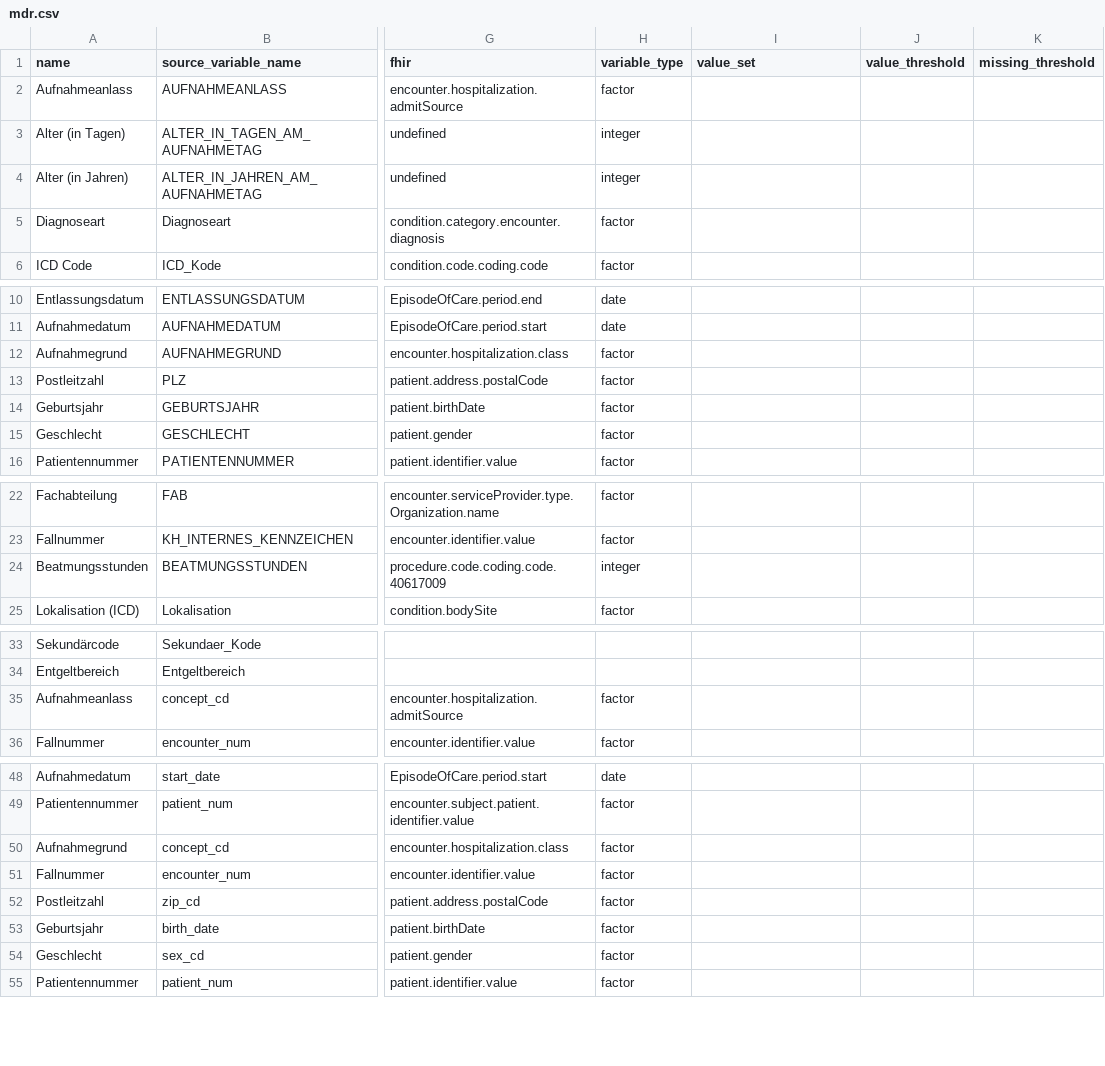
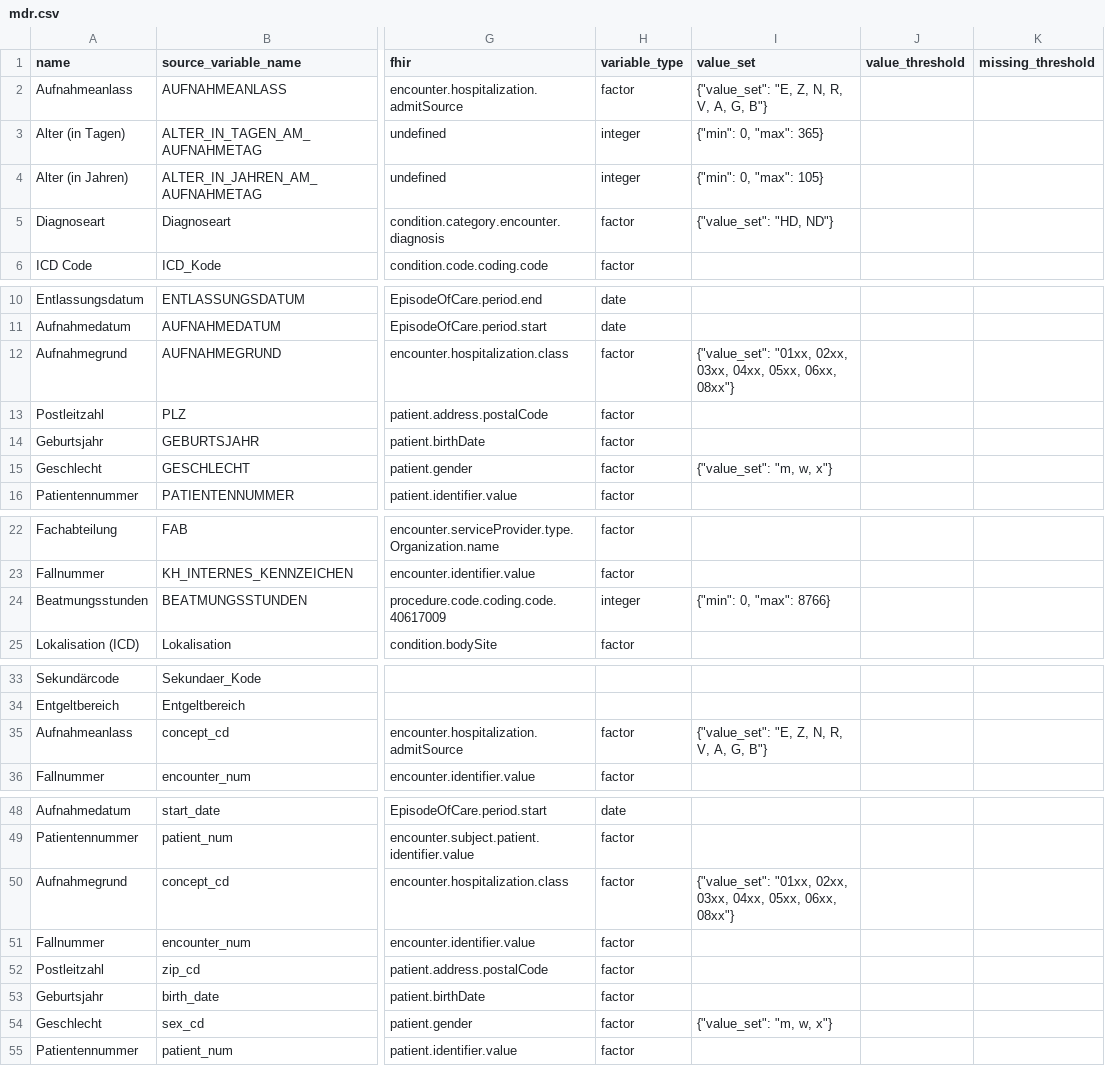
Before and after one commit to miracum/dqa-miracumdqa, a CSV file: inst/application/_utilities/MDR/mdr.csv, drawn as a sheet; only a part is shown, gaps mark what is left out; the diff covers the shown part only; the diff names each change by its address in the sheet, - before the commit and + after, or states it on an @@ line.

Commit message:
integration of value_set; display only

```diff
--- a/inst/application/_utilities/MDR/mdr.csv
+++ b/inst/application/_utilities/MDR/mdr.csv
-I2 (value_set): (empty)
+I2 (value_set): {"value_set": "E, Z, N, R, V, A, G, B"}
-I3 (value_set): (empty)
+I3 (value_set): {"min": 0, "max": 365}
-I4 (value_set): (empty)
+I4 (value_set): {"min": 0, "max": 105}
-I5 (value_set): (empty)
+I5 (value_set): {"value_set": "HD, ND"}
-I12 (value_set): (empty)
+I12 (value_set): {"value_set": "01xx, 02xx, 03xx, 04xx, 05xx, 06xx, 08xx"}
-I15 (value_set): (empty)
+I15 (value_set): {"value_set": "m, w, x"}
-I24 (value_set): (empty)
+I24 (value_set): {"min": 0, "max": 8766}
-I35 (value_set): (empty)
+I35 (value_set): {"value_set": "E, Z, N, R, V, A, G, B"}
-I50 (value_set): (empty)
+I50 (value_set): {"value_set": "01xx, 02xx, 03xx, 04xx, 05xx, 06xx, 08xx"}
-I54 (value_set): (empty)
+I54 (value_set): {"value_set": "m, w, x"}
```
Also changed, not shown: 4 edited cells elsewhere in this file, 4 other files.
